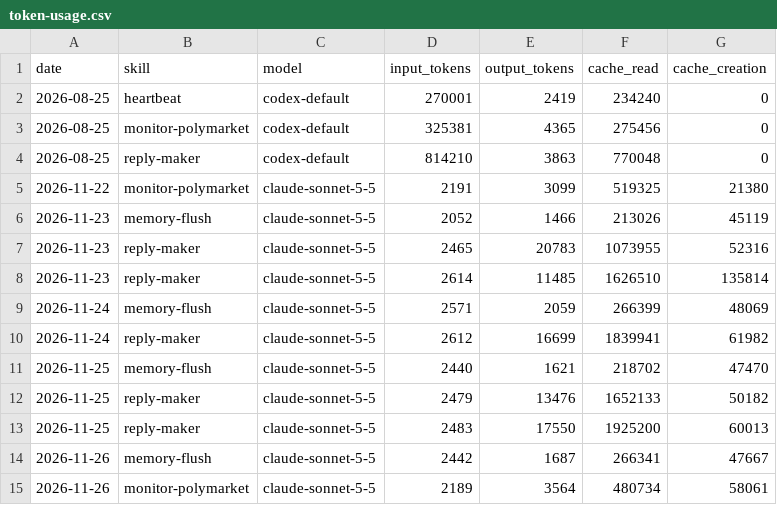
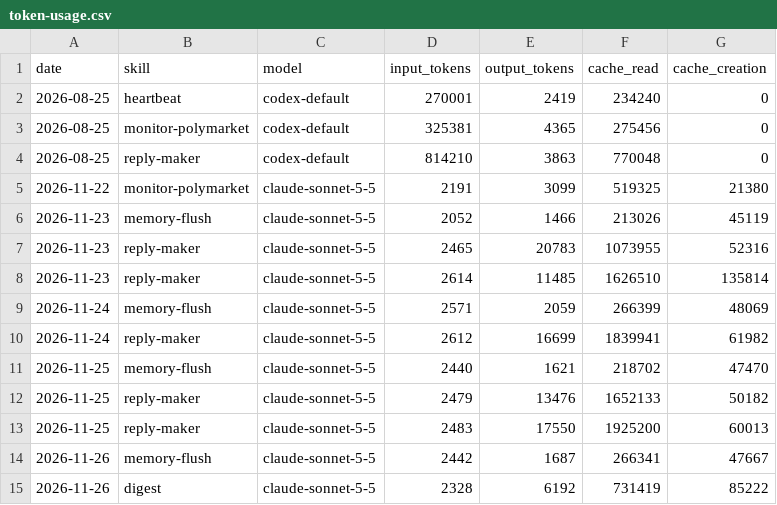
Before and after one commit to Kodawari10/aeon, a CSV file: memory/token-usage.csv, drawn as a sheet; removed rows and columns are numbered as before the commit, all else as after; the diff names each change by its address in the sheet, - before the commit and + after, or states it on an @@ line.

Commit message:
chore(digest): auto-commit 2026-11-26

```diff
--- a/memory/token-usage.csv
+++ b/memory/token-usage.csv
-row 15: 2026-11-26 | monitor-polymarket | claude-sonnet-5-5 | 2189 | 3564 | 480734 | 58061
+row 15: 2026-11-26 | digest | claude-sonnet-5-5 | 2328 | 6192 | 731419 | 85222
```
Also changed, not shown: 5 other files.
